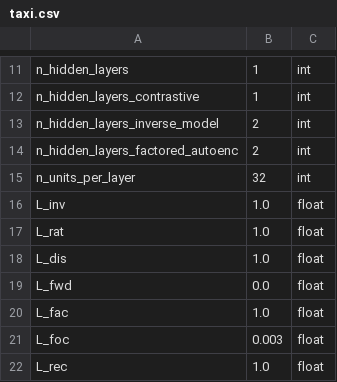
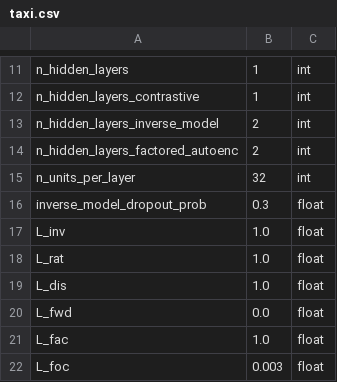
Before and after one commit to camall3n/factored-reps, a CSV file: hyperparams/taxi.csv, drawn as a sheet; only a part is shown, gaps mark what is left out; the shorter side is filled out with more unchanged rows; the diff names each change by its address in the sheet, - before the commit and + after, or states it on an @@ line.

Commit message:
Add dropout=0.3 to inv model

```diff
--- a/hyperparams/taxi.csv
+++ b/hyperparams/taxi.csv
+row 16: inverse_model_dropout_prob | 0.3 | float
```
Also changed, not shown: 2 other files.
